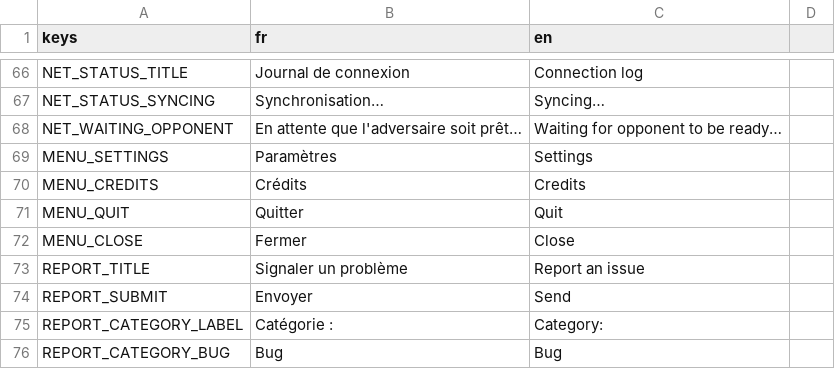
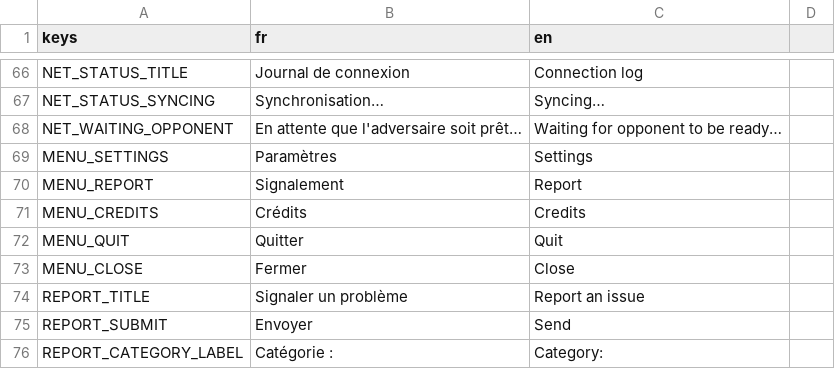
Before and after one commit to Nicolas82200/Wyrdane, a CSV file: translations/game.csv, drawn as a sheet; only a part is shown, gaps mark what is left out; the shorter side is filled out with more unchanged rows; the diff covers the shown part only.

Commit message:
feat: move report button into main nav and embed report/credits panels
Relocate the report button under Settings in the main menu nav (was a
floating icon button), and route it through the same InfoPanel used by
the news panel instead of a popup dialog. Center and enlarge the
credits/legal notice text, and update the legal notice publisher name.

```diff
--- a/translations/game.csv
+++ b/translations/game.csv
@@ -69,2 +69,3 @@ NET_WAITING_OPPONENT,"En attente que l'adversaire soit prêt…","Waiting for op
 MENU_SETTINGS,"Paramètres","Settings"
+MENU_REPORT,"Signalement","Report"
 MENU_CREDITS,"Crédits","Credits"
```
Also changed, not shown: 2 edited cells elsewhere in this file, 4 other files.
